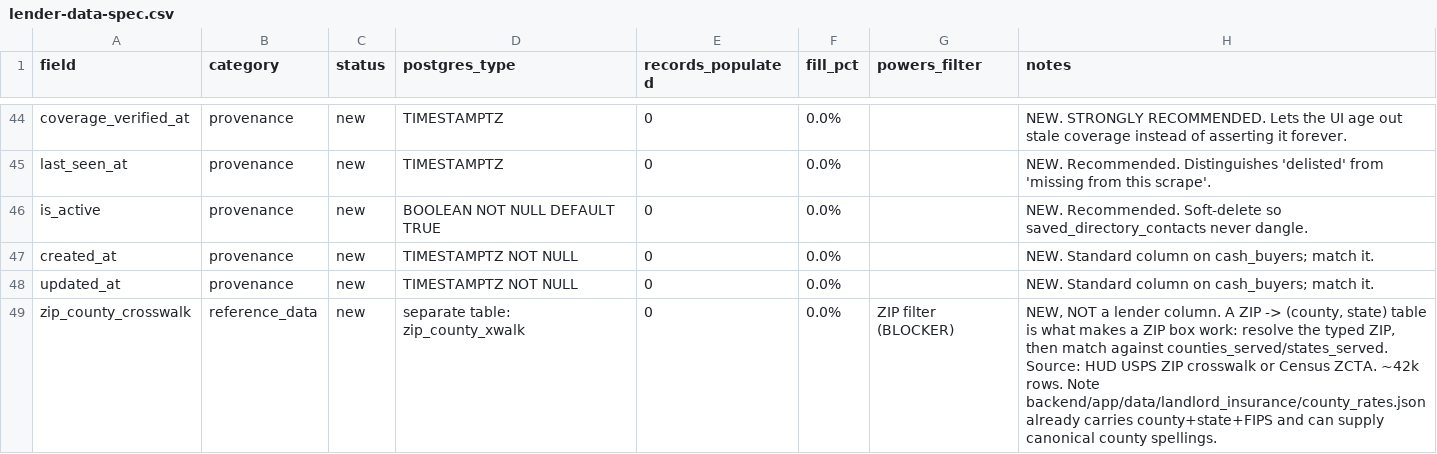
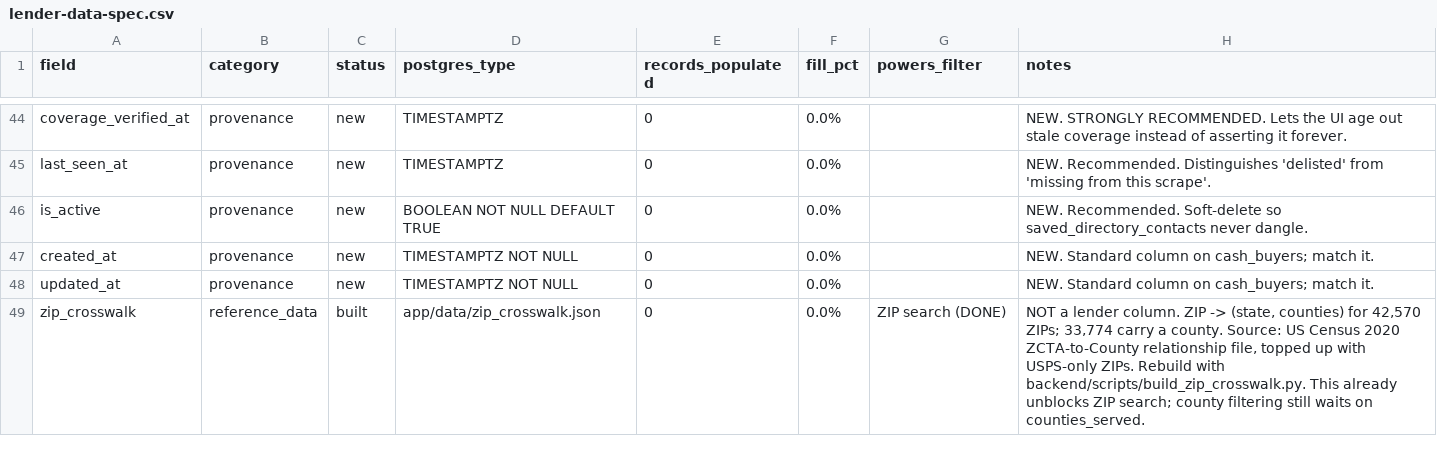
Before and after one commit to humblehuman369/dealscope, a CSV file: docs/lenders/lender-data-spec.csv, drawn as a sheet; only a part is shown, gaps mark what is left out.

Commit message:
feat(lenders): add locality ranking for lenders and enhance filtering by ZIP code
- Introduced a new function to rank lenders based on their locality relative to a selected state, improving the relevance of search results.
- Updated the `filter_lenders` function to sort results by locality when a state is specified.
- Enhanced the Hard Money Directory component to allow users to filter lenders by ZIP code, integrating a ZIP lookup feature for better state resolution.
- Updated the lender data specification to reflect changes in ZIP crosswalk data.
- Added tests to ensure locality ranking and filtering functionality work as intended.

```diff
--- a/docs/lenders/lender-data-spec.csv
+++ b/docs/lenders/lender-data-spec.csv
@@ -48,2 +48,2 @@ created_at,provenance,new,TIMESTAMPTZ NOT NULL,0,0.0%,,NEW. Standard column on c
 updated_at,provenance,new,TIMESTAMPTZ NOT NULL,0,0.0%,,NEW. Standard column on cash_buyers; match it.
-zip_county_crosswalk,reference_data,new,separate table: zip_county_xwalk,0,0.0%,ZIP filter (BLOCKER),"NEW, NOT a lender column. A ZIP -> (county, state) table is what makes a ZIP box work: resolve the typed ZIP, then match against counties_served/states_served. Source: HUD USPS ZIP crosswalk or Census ZCTA. ~42k rows. Note backend/app/data/landlord_insurance/county_rates.json already carries county+state+FIPS and can supply canonical county spellings."
+zip_crosswalk,reference_data,built,app/data/zip_crosswalk.json,0,0.0%,ZIP search (DONE),"NOT a lender column. ZIP -> (state, counties) for 42,570 ZIPs; 33,774 carry a county. Source: US Census 2020 ZCTA-to-County relationship file, topped up with USPS-only ZIPs. Rebuild with backend/scripts/build_zip_crosswalk.py. This already unblocks ZIP search; county filtering still waits on counties_served."
```
Also changed, not shown: 13 other files.
